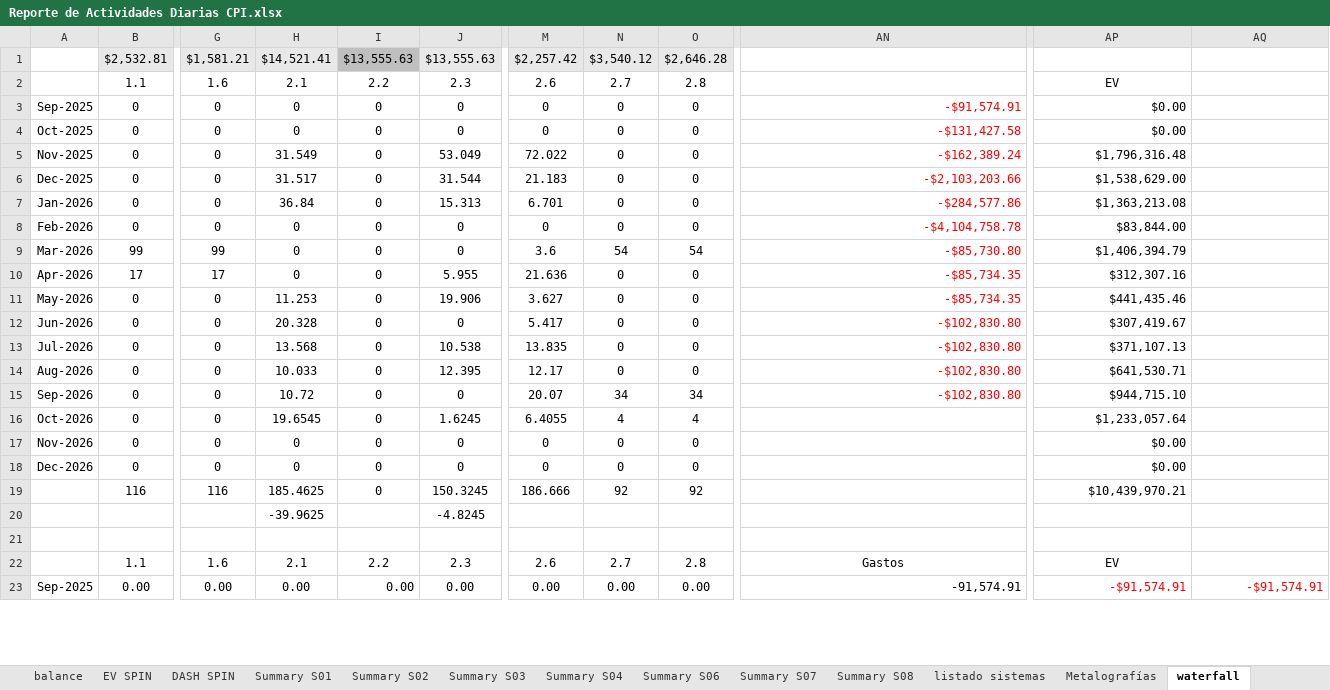
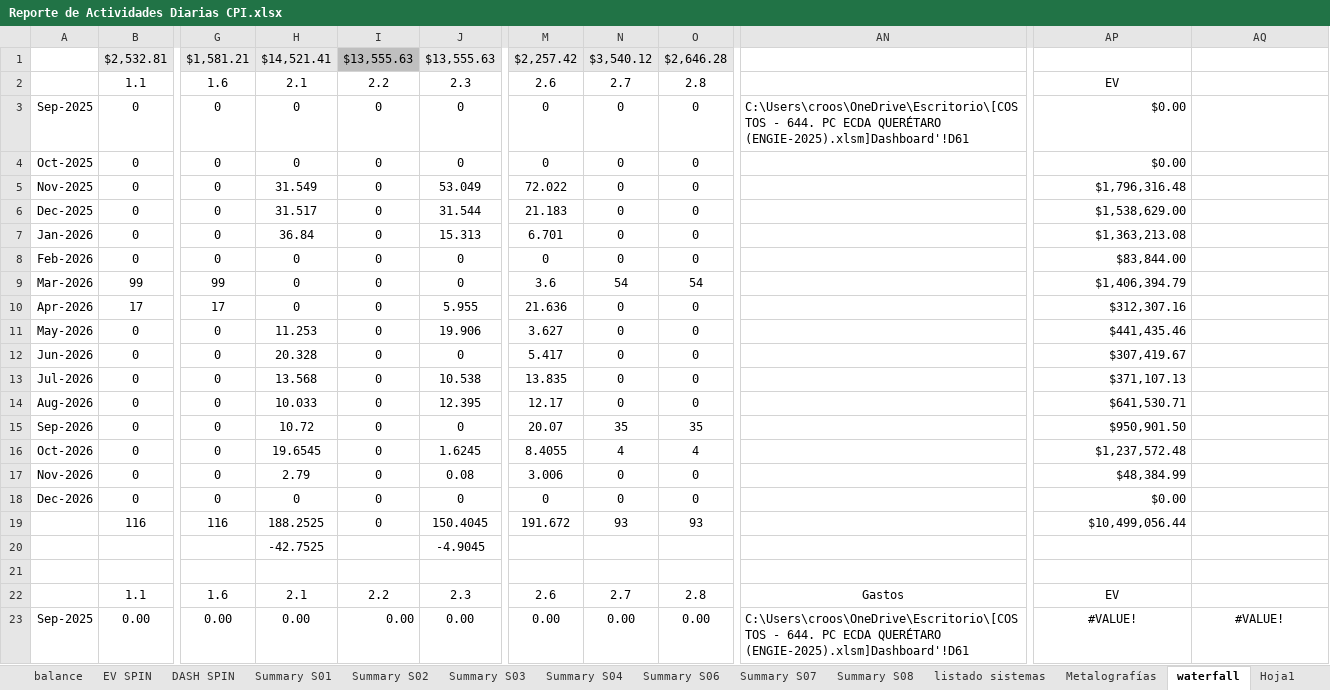
Before and after one commit to crooss/Dash_DGJ, an Excel workbook: data/Reporte de Actividades Diarias CPI.xlsx, sheet waterfall, drawn as a sheet; only a part is shown, gaps mark what is left out; values as stored, in another font and other column widths than the file's, no borders; charts and pictures and conditional formats not drawn; removed rows and columns are numbered as before the commit, all else as after; rows hold the shown columns only; the diff covers the shown part only; the diff names each change by its address in the sheet, - before the commit and + after, or states it on an @@ line.

```diff
--- a/data/Reporte de Actividades Diarias CPI.xlsx (sheet waterfall)
+++ b/data/Reporte de Actividades Diarias CPI.xlsx (sheet waterfall)
@@ sheet tab unhidden: Hoja1 @@
-AN3: -$91,574.91
+AN3: C:\Users\croos\OneDrive\Escritorio\[COSTOS - 644. PC ECDA QUERÉTARO (ENGIE-2025).xlsm]Dashboard'!D61
-AN3 text colour: #FF0000
+AN3 text colour: black
-AN4: -$131,427.58
+AN4: (empty)
-AN5: -$162,389.24
+AN5: (empty)
-AN6: -$2,103,203.66
+AN6: (empty)
-AN7: -$284,577.86
+AN7: (empty)
-AN8: -$4,104,758.78
+AN8: (empty)
-AN9: -$85,730.80
+AN9: (empty)
-AN10:AN11: -$85,734.35
+AN10:AN11: (empty)
-AN12:AN15: -$102,830.80
+AN12:AN15: (empty)
-N15: 34
+N15: 35
-O15: 34
+O15: 35
-AP15: $944,715.10
+AP15: $950,901.50
-M16: 6.4055
+M16: 8.4055
-AP16: $1,233,057.64
+AP16: $1,237,572.48
-H17: 0
+H17: 2.79
-J17: 0
+J17: 0.08
-M17: 0
+M17: 3.006
-AP17: $0.00
+AP17: $48,384.99
-H19: 185.4625
+H19: 188.2525
-J19: 150.3245
+J19: 150.4045
-M19: 186.666
+M19: 191.672
-N19: 92
+N19: 93
-O19: 92
+O19: 93
-AP19: $10,439,970.21
+AP19: $10,499,056.44
-row 20:  |  |  | -39.9625 |  | -4.8245
+row 20:  |  |  | -42.7525 |  | -4.9045
-AN23: -91,574.91
+AN23: C:\Users\croos\OneDrive\Escritorio\[COSTOS - 644. PC ECDA QUERÉTARO (ENGIE-2025).xlsm]Dashboard'!D61
-AP23: -$91,574.91
+AP23: #VALUE!
@@ AP23:AQ23 alignment: right → center, text colour: #FF0000 → black @@
-AQ23: -$91,574.91
+AQ23: #VALUE!
```
Also changed, not shown: 57 edited cells and cell formats elsewhere in this sheet, sheet diario, sheet Grafico, sheet EV (4), sheet EV SPIN, sheet R (s01), sheet EV, 10 more sheets, other sheet tabs, formulas that keep their value, hidden cells, charts or pictures, 1 other file.
